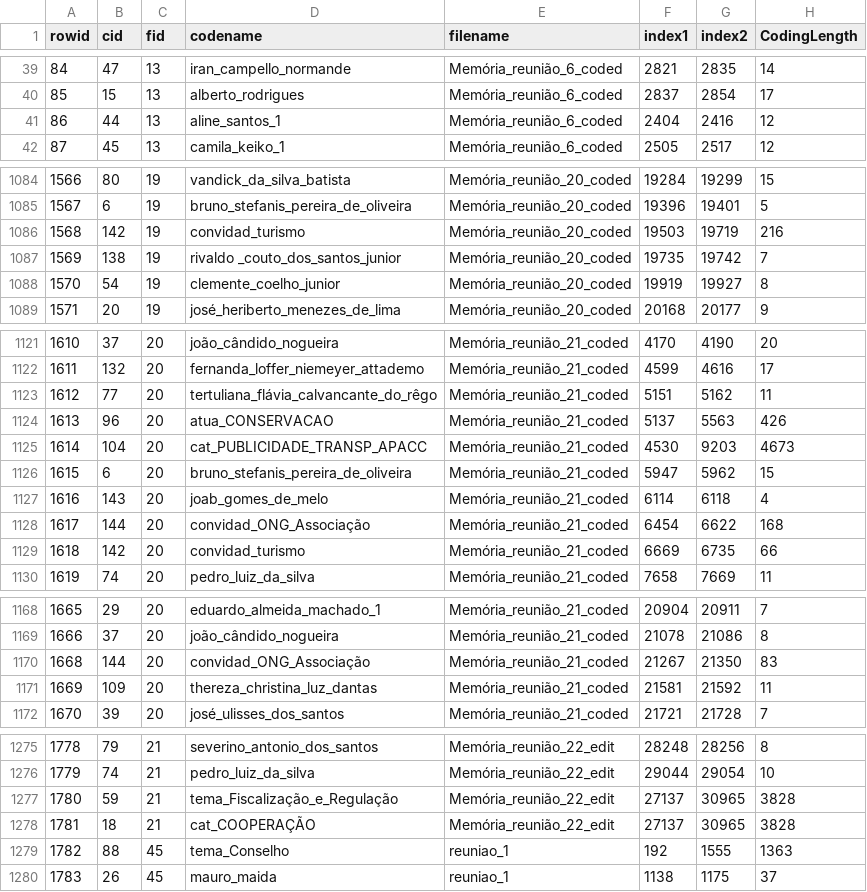
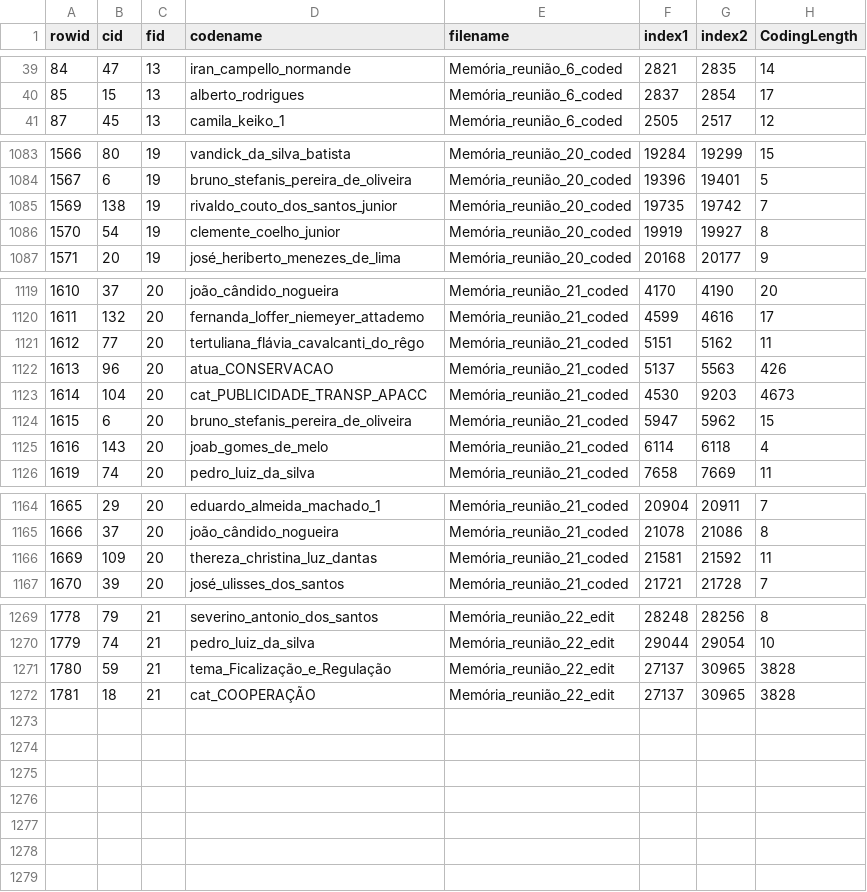
Before and after one commit to claudioalvesmonteiro/content-analysis-participation, a CSV file: Dados/coding_table.csv, drawn as a sheet; only a part is shown, gaps mark what is left out; the diff covers the shown part only.

```diff
--- a/Dados/coding_table.csv
+++ b/Dados/coding_table.csv
@@ -40,3 +40,2 @@
 85,15,13,"alberto_rodrigues","Memória_reunião_6_coded",2837,2854,17
-86,44,13,"aline_santos_1","Memória_reunião_6_coded",2404,2416,12
 87,45,13,"camila_keiko_1","Memória_reunião_6_coded",2505,2517,12
@@ -1085,4 +1084,3 @@
 1567,6,19,"bruno_stefanis_pereira_de_oliveira","Memória_reunião_20_coded",19396,19401,5
-1568,142,19,"convidad_turismo","Memória_reunião_20_coded",19503,19719,216
-1569,138,19,"rivaldo _couto_dos_santos_junior","Memória_reunião_20_coded",19735,19742,7
+1569,138,19,"rivaldo_couto_dos_santos_junior","Memória_reunião_20_coded",19735,19742,7
 1570,54,19,"clemente_coelho_junior","Memória_reunião_20_coded",19919,19927,8
@@ -1122,3 +1120,3 @@
 1611,132,20,"fernanda_loffer_niemeyer_attademo","Memória_reunião_21_coded",4599,4616,17
-1612,77,20,"tertuliana_flávia_calvancante_do_rêgo","Memória_reunião_21_coded",5151,5162,11
+1612,77,20,"tertuliana_flávia_cavalcanti_do_rêgo","Memória_reunião_21_coded",5151,5162,11
 1613,96,20,"atua_CONSERVACAO","Memória_reunião_21_coded",5137,5563,426
@@ -1127,4 +1125,2 @@
 1616,143,20,"joab_gomes_de_melo","Memória_reunião_21_coded",6114,6118,4
-1617,144,20,"convidad_ONG_Associação","Memória_reunião_21_coded",6454,6622,168
-1618,142,20,"convidad_turismo","Memória_reunião_21_coded",6669,6735,66
 1619,74,20,"pedro_luiz_da_silva","Memória_reunião_21_coded",7658,7669,11
@@ -1169,3 +1165,2 @@
 1666,37,20,"joão_cândido_nogueira","Memória_reunião_21_coded",21078,21086,8
-1668,144,20,"convidad_ONG_Associação","Memória_reunião_21_coded",21267,21350,83
 1669,109,20,"thereza_christina_luz_dantas","Memória_reunião_21_coded",21581,21592,11
@@ -1276,5 +1270,3 @@
 1779,74,21,"pedro_luiz_da_silva","Memória_reunião_22_edit",29044,29054,10
-1780,59,21,"tema_Fiscalização_e_Regulação","Memória_reunião_22_edit",27137,30965,3828
+1780,59,21,"tema_Ficalização_e_Regulação","Memória_reunião_22_edit",27137,30965,3828
 1781,18,21,"cat_COOPERAÇÃO","Memória_reunião_22_edit",27137,30965,3828
-1782,88,45,"tema_Conselho","reuniao_1",192,1555,1363
-1783,26,45,"mauro_maida","reuniao_1",1138,1175,37
```
Also changed, not shown: 1 removed row and 48 edited cells elsewhere in this file, Dados/cont_cod_data.csv, 6 other files.
